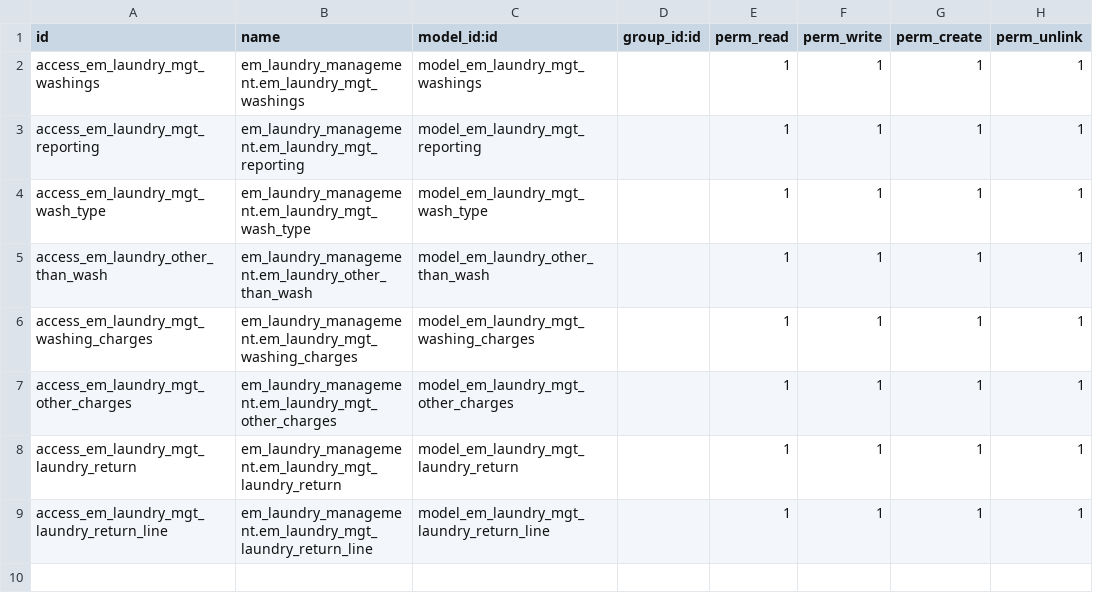
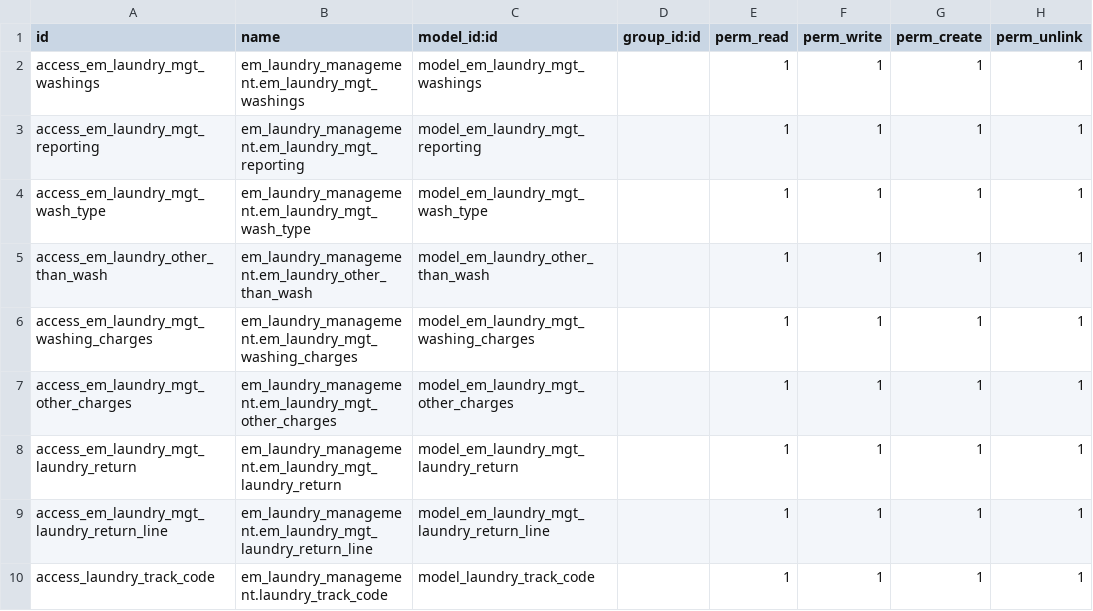
Before and after one commit to djackbyron/Wasserij14, a CSV file: em_laundry_management/security/ir.model.access.csv, drawn as a sheet; the diff names each change by its address in the sheet, - before the commit and + after, or states it on an @@ line.

Commit message:
[Update] added in csv missing model

```diff
--- a/em_laundry_management/security/ir.model.access.csv
+++ b/em_laundry_management/security/ir.model.access.csv
+row 10: access_laundry_track_code | em_laundry_management.laundry_track_code | model_laundry_track_code |  | 1 | 1 | 1 | 1
```
